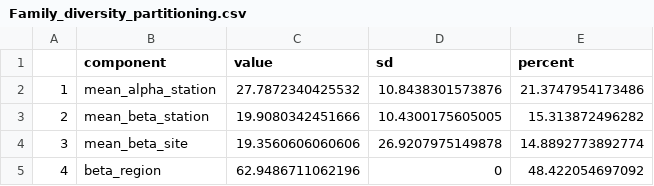
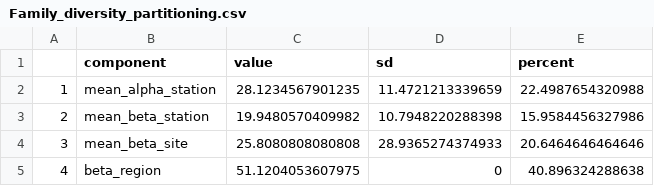
Before and after one commit to virginiemarques/Global_eDNA, a CSV file: outputs/06_diversity_partitioning/Family_diversity_partitioning.csv, drawn as a sheet.

Commit message:
diversity partitioning, without malpelo

```diff
--- a/outputs/06_diversity_partitioning/Family_diversity_partitioning.csv
+++ b/outputs/06_diversity_partitioning/Family_diversity_partitioning.csv
@@ -1,5 +1,5 @@
 "","component","value","sd","percent"
-"1","mean_alpha_station",27.7872340425532,10.8438301573876,21.3747954173486
-"2","mean_beta_station",19.9080342451666,10.4300175605005,15.313872496282
-"3","mean_beta_site",19.3560606060606,26.9207975149878,14.8892773892774
-"4","beta_region",62.9486711062196,0,48.422054697092
+"1","mean_alpha_station",28.1234567901235,11.4721213339659,22.4987654320988
+"2","mean_beta_station",19.9480570409982,10.7948220288398,15.9584456327986
+"3","mean_beta_site",25.8080808080808,28.9365274374933,20.6464646464646
+"4","beta_region",51.1204053607975,0,40.896324288638
```
Also changed, not shown: 4 other files.
